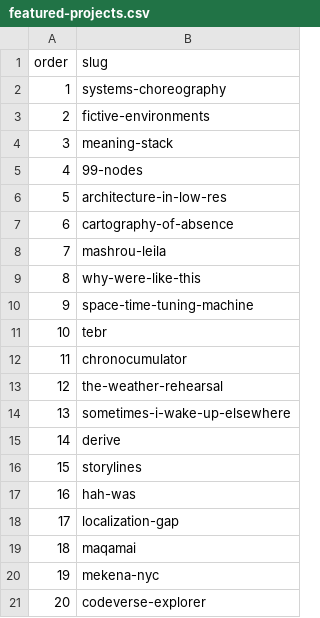
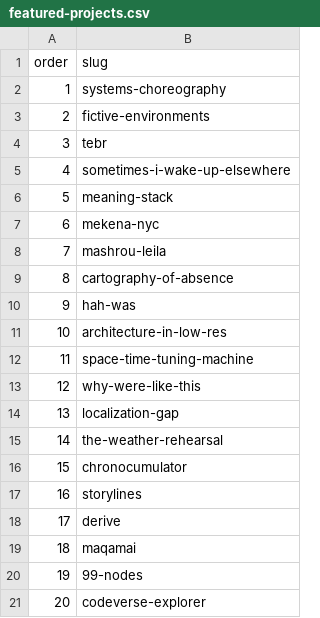
Before and after one commit to haigpapa/papazian-archive, a CSV file: content/featured-projects.csv, drawn as a sheet.

Commit message:
feat(works): generate 20 new minimalist brutalist cover images and optimize visual ordering gradient

```diff
--- a/content/featured-projects.csv
+++ b/content/featured-projects.csv
@@ -3,19 +3,19 @@ order,slug
 2,fictive-environments
-3,meaning-stack
-4,99-nodes
-5,architecture-in-low-res
-6,cartography-of-absence
+3,tebr
+4,sometimes-i-wake-up-elsewhere
+5,meaning-stack
+6,mekena-nyc
 7,mashrou-leila
-8,why-were-like-this
-9,space-time-tuning-machine
-10,tebr
-11,chronocumulator
-12,the-weather-rehearsal
-13,sometimes-i-wake-up-elsewhere
-14,derive
-15,storylines
-16,hah-was
-17,localization-gap
+8,cartography-of-absence
+9,hah-was
+10,architecture-in-low-res
+11,space-time-tuning-machine
+12,why-were-like-this
+13,localization-gap
+14,the-weather-rehearsal
+15,chronocumulator
+16,storylines
+17,derive
 18,maqamai
-19,mekena-nyc
+19,99-nodes
 20,codeverse-explorer
```
Also changed, not shown: 22 other files.
